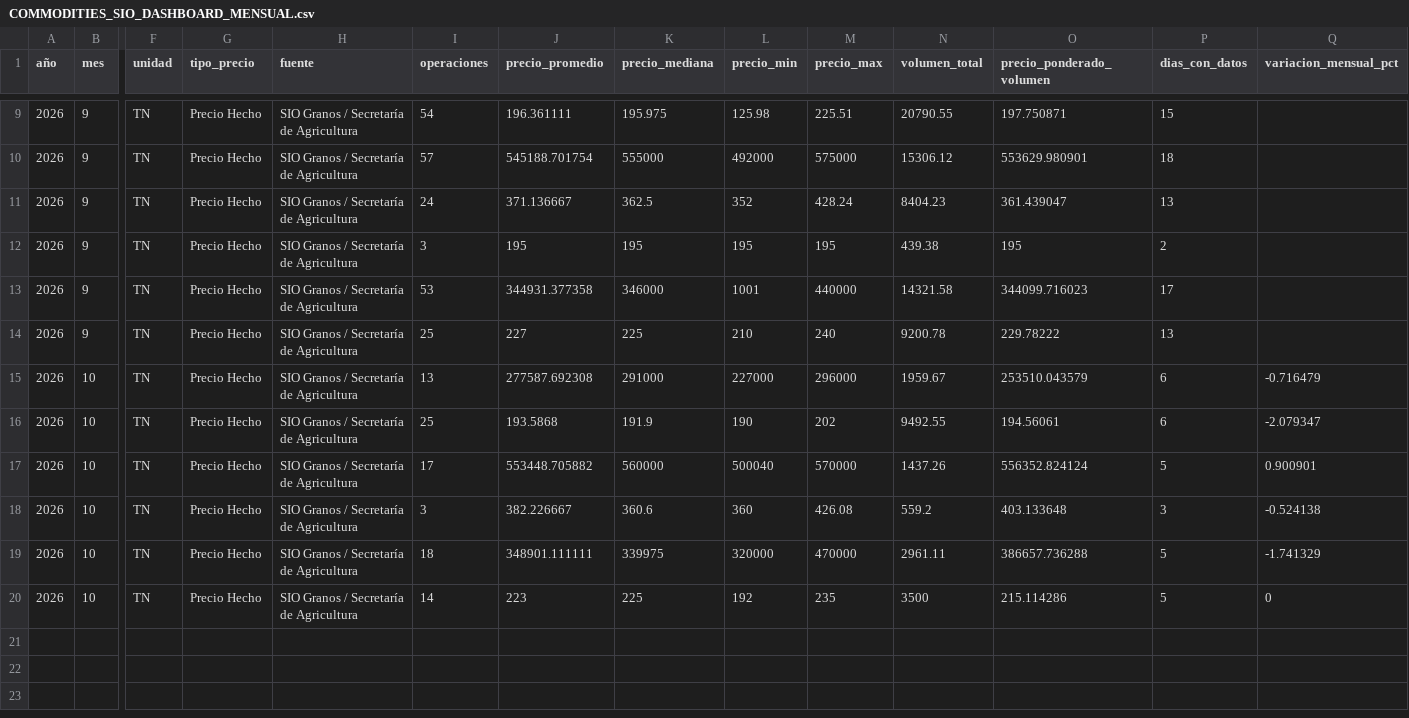
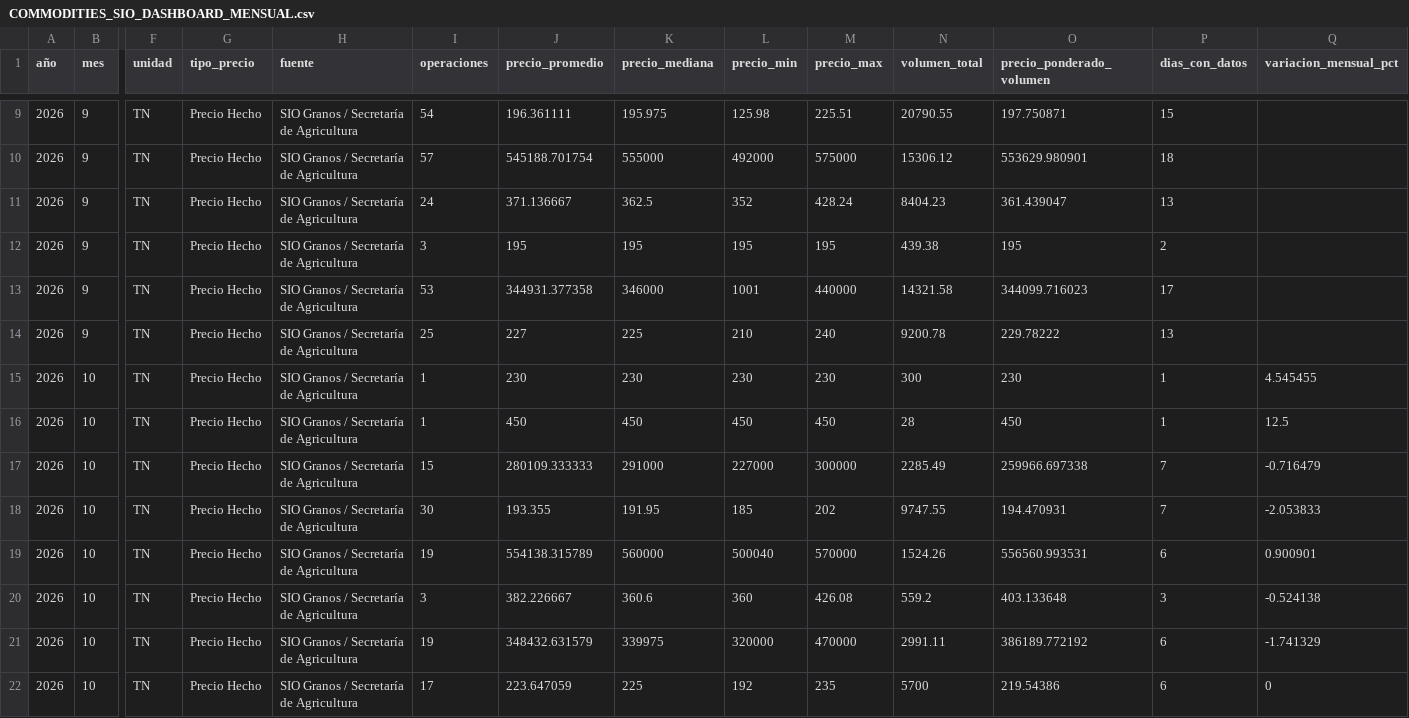
Before and after one commit to deaeconomiactes/Serie-Agricola, a CSV file: data/commodities_sio/dashboard/COMMODITIES_SIO_DASHBOARD_MENSUAL.csv, drawn as a sheet; only a part is shown, gaps mark what is left out; addresses are those after the commit; rows hold the shown columns only; the diff names each change by its address in the sheet, - before the commit and + after, or states it on an @@ line.

```diff
--- a/data/commodities_sio/dashboard/COMMODITIES_SIO_DASHBOARD_MENSUAL.csv
+++ b/data/commodities_sio/dashboard/COMMODITIES_SIO_DASHBOARD_MENSUAL.csv
+row 15: 2026 | 10 | TN | Precio Hecho | SIO Granos / Secretaría de Agricultura | 1 | 230 | 230 | 230 | 230 | 300 | 230 | 1 | 4.545455
+row 16: 2026 | 10 | TN | Precio Hecho | SIO Granos / Secretaría de Agricultura | 1 | 450 | 450 | 450 | 450 | 28 | 450 | 1 | 12.5
-I17 (operaciones): 13
+I17 (operaciones): 15
-J17 (precio_promedio): 277587.692308
+J17 (precio_promedio): 280109.333333
-M17 (precio_max): 296000
+M17 (precio_max): 300000
-N17 (volumen_total): 1959.67
+N17 (volumen_total): 2285.49
-O17 (precio_ponderado_volumen): 253510.043579
+O17 (precio_ponderado_volumen): 259966.697338
-P17:P18 (dias_con_datos): 6
+P17:P18 (dias_con_datos): 7
-I18 (operaciones): 25
+I18 (operaciones): 30
-J18 (precio_promedio): 193.5868
+J18 (precio_promedio): 193.355
-K18 (precio_mediana): 191.9
+K18 (precio_mediana): 191.95
-L18 (precio_min): 190
+L18 (precio_min): 185
-N18 (volumen_total): 9492.55
+N18 (volumen_total): 9747.55
-O18 (precio_ponderado_volumen): 194.56061
+O18 (precio_ponderado_volumen): 194.470931
-Q18 (variacion_mensual_pct): -2.079347
+Q18 (variacion_mensual_pct): -2.053833
-I19 (operaciones): 17
+I19 (operaciones): 19
-J19 (precio_promedio): 553448.705882
+J19 (precio_promedio): 554138.315789
-N19 (volumen_total): 1437.26
+N19 (volumen_total): 1524.26
-O19 (precio_ponderado_volumen): 556352.824124
+O19 (precio_ponderado_volumen): 556560.993531
-P19 (dias_con_datos): 5
+P19 (dias_con_datos): 6
-I21 (operaciones): 18
+I21 (operaciones): 19
-J21 (precio_promedio): 348901.111111
+J21 (precio_promedio): 348432.631579
-N21 (volumen_total): 2961.11
+N21 (volumen_total): 2991.11
-O21 (precio_ponderado_volumen): 386657.736288
+O21 (precio_ponderado_volumen): 386189.772192
-P21:P22 (dias_con_datos): 5
+P21:P22 (dias_con_datos): 6
-I22 (operaciones): 14
+I22 (operaciones): 17
-J22 (precio_promedio): 223
+J22 (precio_promedio): 223.647059
-N22 (volumen_total): 3500
+N22 (volumen_total): 5700
-O22 (precio_ponderado_volumen): 215.114286
+O22 (precio_ponderado_volumen): 219.54386
```
Also changed, not shown: data/commodities_sio/dashboard/COMMODITIES_SIO_DASHBOARD_DIARIO.csv, data/commodities_sio/dashboard/COMMODITIES_SIO_DASHBOARD_RESUMEN.csv, 5 other files.
